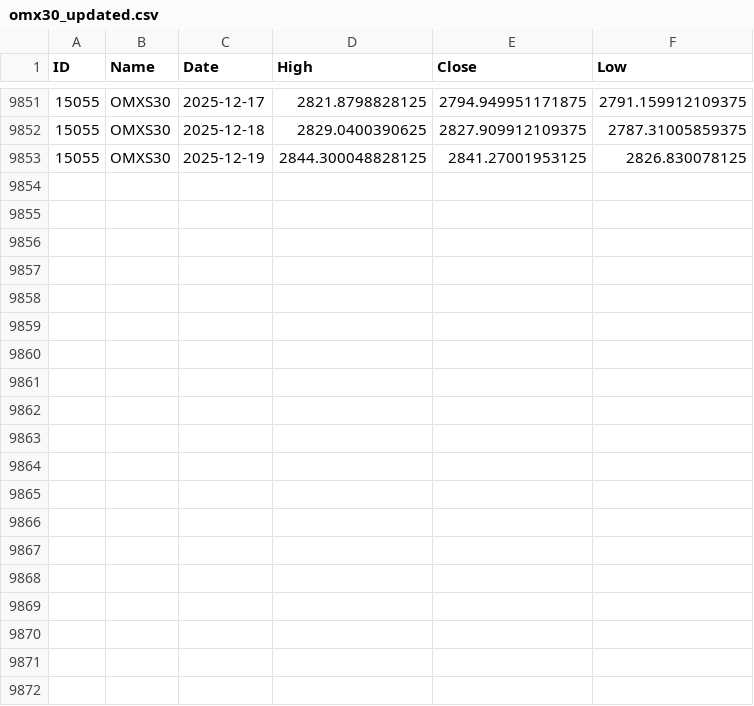
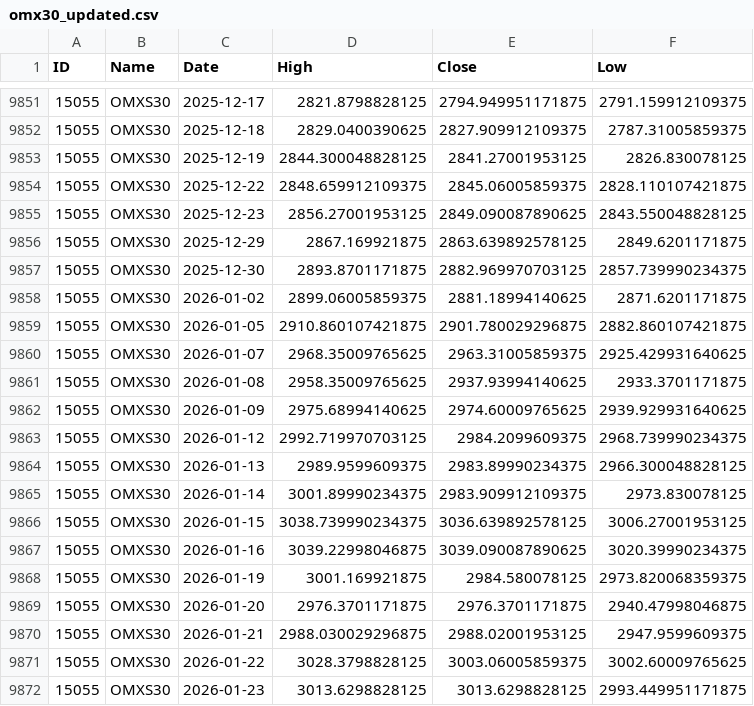
Before and after one commit to pro-quant/omx-index-daily-data-updater, a CSV file: omx30_updated.csv, drawn as a sheet; only a part is shown, gaps mark what is left out; the diff names each change by its address in the sheet, - before the commit and + after, or states it on an @@ line.

```diff
--- a/omx30_updated.csv
+++ b/omx30_updated.csv
+row 9854: 15055 | OMXS30 | 2025-12-22 | 2848.659912109375 | 2845.06005859375 | 2828.110107421875
+row 9855: 15055 | OMXS30 | 2025-12-23 | 2856.27001953125 | 2849.090087890625 | 2843.550048828125
+row 9856: 15055 | OMXS30 | 2025-12-29 | 2867.169921875 | 2863.639892578125 | 2849.6201171875
+row 9857: 15055 | OMXS30 | 2025-12-30 | 2893.8701171875 | 2882.969970703125 | 2857.739990234375
+row 9858: 15055 | OMXS30 | 2026-01-02 | 2899.06005859375 | 2881.18994140625 | 2871.6201171875
+row 9859: 15055 | OMXS30 | 2026-01-05 | 2910.860107421875 | 2901.780029296875 | 2882.860107421875
+row 9860: 15055 | OMXS30 | 2026-01-07 | 2968.35009765625 | 2963.31005859375 | 2925.429931640625
+row 9861: 15055 | OMXS30 | 2026-01-08 | 2958.35009765625 | 2937.93994140625 | 2933.3701171875
+row 9862: 15055 | OMXS30 | 2026-01-09 | 2975.68994140625 | 2974.60009765625 | 2939.929931640625
+row 9863: 15055 | OMXS30 | 2026-01-12 | 2992.719970703125 | 2984.2099609375 | 2968.739990234375
+row 9864: 15055 | OMXS30 | 2026-01-13 | 2989.9599609375 | 2983.89990234375 | 2966.300048828125
+row 9865: 15055 | OMXS30 | 2026-01-14 | 3001.89990234375 | 2983.909912109375 | 2973.830078125
+row 9866: 15055 | OMXS30 | 2026-01-15 | 3038.739990234375 | 3036.639892578125 | 3006.27001953125
+row 9867: 15055 | OMXS30 | 2026-01-16 | 3039.22998046875 | 3039.090087890625 | 3020.39990234375
+row 9868: 15055 | OMXS30 | 2026-01-19 | 3001.169921875 | 2984.580078125 | 2973.820068359375
+row 9869: 15055 | OMXS30 | 2026-01-20 | 2976.3701171875 | 2976.3701171875 | 2940.47998046875
+row 9870: 15055 | OMXS30 | 2026-01-21 | 2988.030029296875 | 2988.02001953125 | 2947.9599609375
+row 9871: 15055 | OMXS30 | 2026-01-22 | 3028.3798828125 | 3003.06005859375 | 3002.60009765625
+row 9872: 15055 | OMXS30 | 2026-01-23 | 3013.6298828125 | 3013.6298828125 | 2993.449951171875
```
